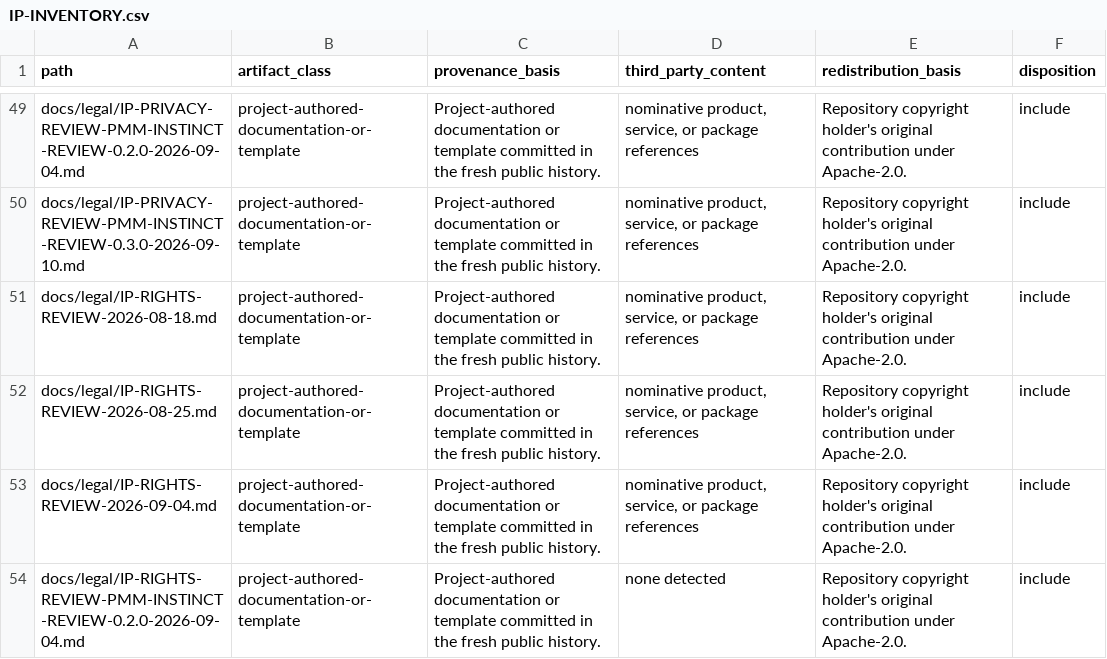
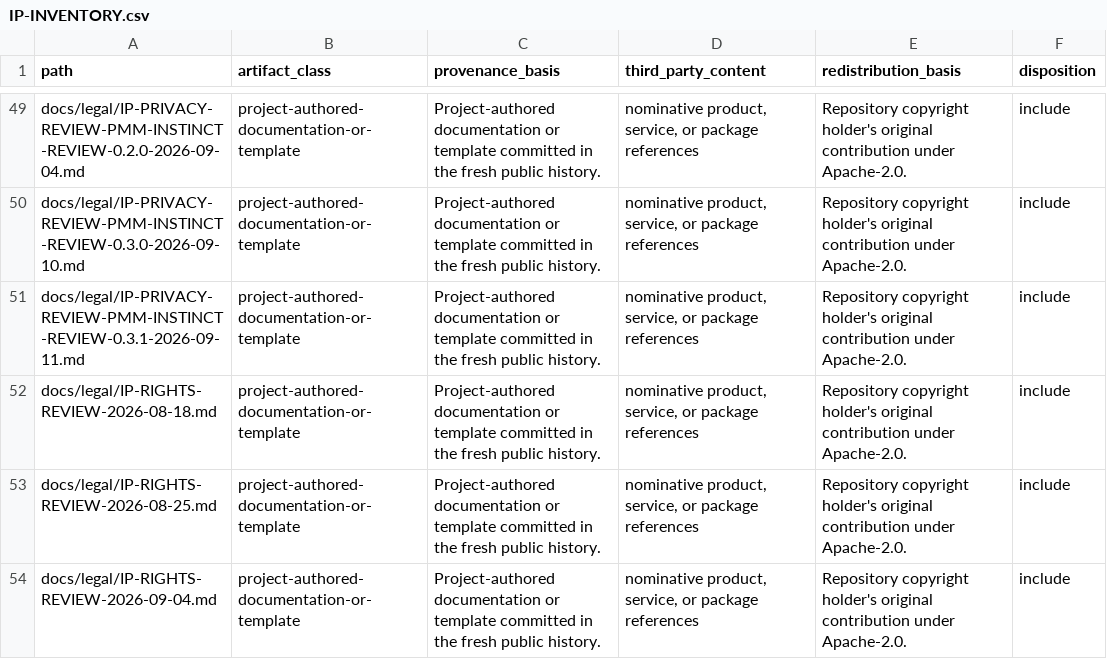
Before and after one commit to alex-bea/pmm-engine-toolkit, a CSV file: docs/legal/IP-INVENTORY.csv, drawn as a sheet; only a part is shown, gaps mark what is left out; the shorter side is filled out with more unchanged rows; the diff covers the shown part only; the diff names each change by its address in the sheet, - before the commit and + after, or states it on an @@ line.

Commit message:
feat: bring PMM Instinct Review Codex to private parity (#17)
* feat: bring instinct review Codex to private parity

* docs: record hosted instinct review checks

---------

Co-authored-by: Alexander Bea <alexanderbea@Alexanders-MacBook-Pro.local>

```diff
--- a/docs/legal/IP-INVENTORY.csv
+++ b/docs/legal/IP-INVENTORY.csv
+row 51: docs/legal/IP-PRIVACY-REVIEW-PMM-INSTINCT-REVIEW-0.3.1-2026-09-11.md | project-authored-documentation-or-template | Project-authored documentation or template committed in the fresh public history. | nominative product, service, or package references | Repository copyright holder's original contribution under Apache-2.0. | include
```
Also changed, not shown: 4 added rows elsewhere in this file, 33 other files.
